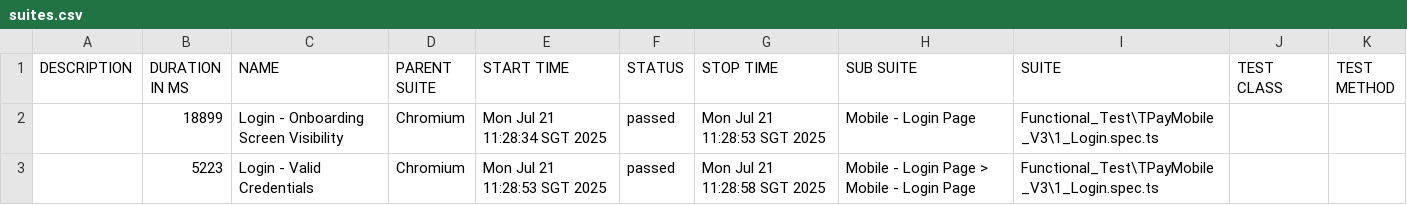
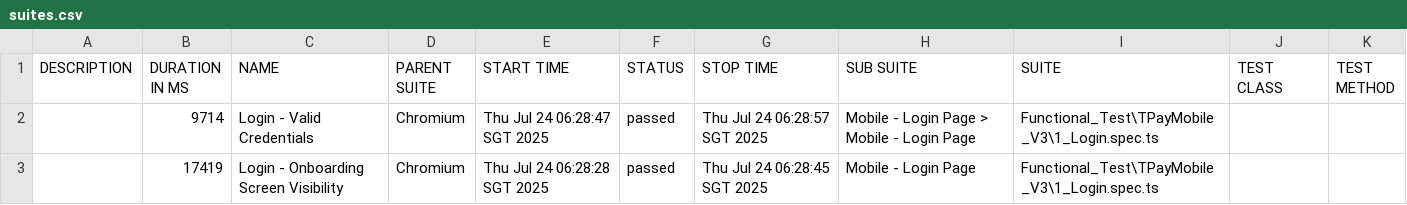
Before and after one commit to jmendozaqa24/TraxionPay-V3, a CSV file: data/suites.csv, drawn as a sheet.

```diff
--- a/data/suites.csv
+++ b/data/suites.csv
@@ -1,3 +1,3 @@
 "DESCRIPTION","DURATION IN MS","NAME","PARENT SUITE","START TIME","STATUS","STOP TIME","SUB SUITE","SUITE","TEST CLASS","TEST METHOD"
-"","18899","Login - Onboarding Screen Visibility","Chromium","Mon Jul 21 11:28:34 SGT 2025","passed","Mon Jul 21 11:28:53 SGT 2025","Mobile - Login Page","Functional_Test\TPayMobile_V3\1_Login.spec.ts","",""
-"","5223","Login - Valid Credentials","Chromium","Mon Jul 21 11:28:53 SGT 2025","passed","Mon Jul 21 11:28:58 SGT 2025","Mobile - Login Page > Mobile - Login Page","Functional_Test\TPayMobile_V3\1_Login.spec.ts","",""
+"","9714","Login - Valid Credentials","Chromium","Thu Jul 24 06:28:47 SGT 2025","passed","Thu Jul 24 06:28:57 SGT 2025","Mobile - Login Page > Mobile - Login Page","Functional_Test\TPayMobile_V3\1_Login.spec.ts","",""
+"","17419","Login - Onboarding Screen Visibility","Chromium","Thu Jul 24 06:28:28 SGT 2025","passed","Thu Jul 24 06:28:45 SGT 2025","Mobile - Login Page","Functional_Test\TPayMobile_V3\1_Login.spec.ts","",""
```
Also changed, not shown: 24 other files.
